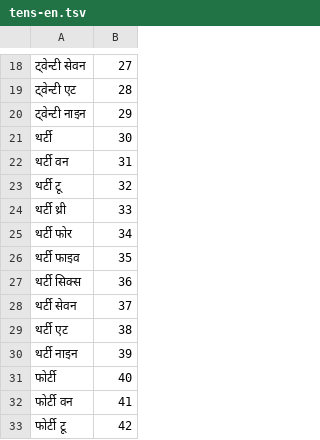
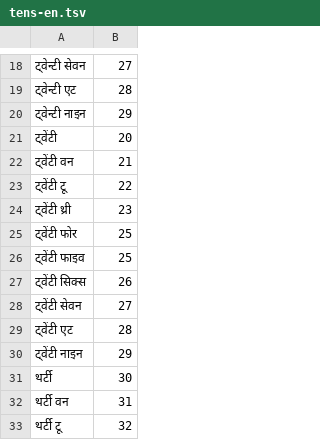
Before and after one commit to vasistalodagala/indic-punct, a TSV file: src/inverse_text_normalization/hi/data/numbers/tens-en.tsv, drawn as a sheet; only a part is shown, gaps mark what is left out; the shorter side is filled out with more unchanged rows; the diff covers the shown part only; the diff names each change by its address in the sheet, - before the commit and + after, or states it on an @@ line.

```diff
--- a/src/inverse_text_normalization/hi/data/numbers/tens-en.tsv
+++ b/src/inverse_text_normalization/hi/data/numbers/tens-en.tsv
+row 21: ट्वेंटी | 20
+row 22: ट्वेंटी वन | 21
+row 23: ट्वेंटी टू | 22
+row 24: ट्वेंटी थ्री | 23
+row 25: ट्वेंटी फोर | 25
+row 26: ट्वेंटी फाइव | 25
+row 27: ट्वेंटी सिक्स | 26
+row 28: ट्वेंटी सेवन | 27
+row 29: ट्वेंटी एट | 28
+row 30: ट्वेंटी नाइन | 29
```
Also changed, not shown: 20 added rows elsewhere in this file, src/inverse_text_normalization/hi/data/numbers/tens.tsv, src/inverse_text_normalization/hi/data/numbers/ties.tsv.
